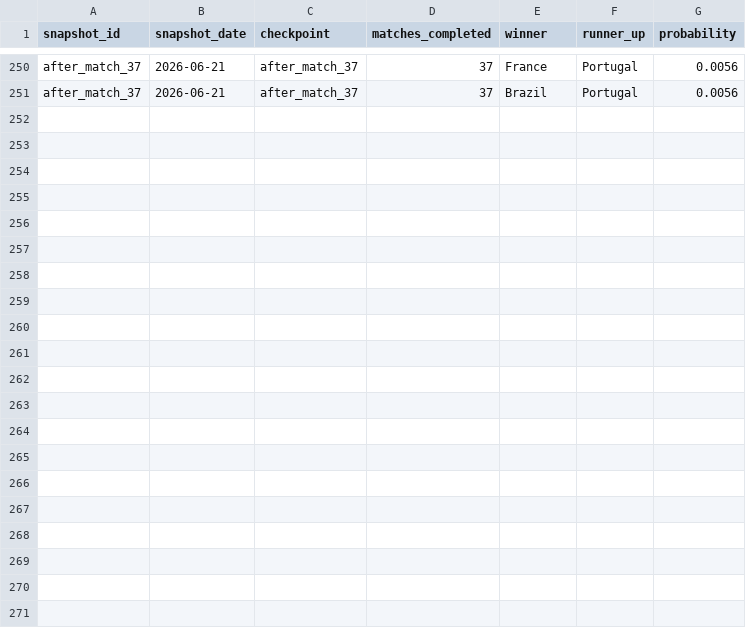
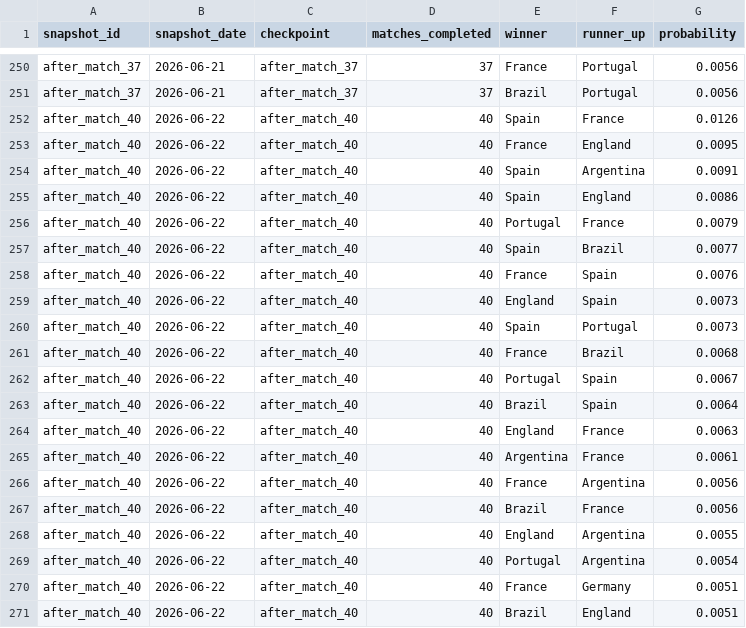
Before and after one commit to rfurno/worldcup2026, a CSV file: simulations/data/winner_runner_up_log.csv, drawn as a sheet; only a part is shown, gaps mark what is left out; the diff names each change by its address in the sheet, - before the commit and + after, or states it on an @@ line.

```diff
--- a/simulations/data/winner_runner_up_log.csv
+++ b/simulations/data/winner_runner_up_log.csv
+row 252: after_match_40 | 2026-06-22 | after_match_40 | 40 | Spain | France | 0.0126
+row 253: after_match_40 | 2026-06-22 | after_match_40 | 40 | France | England | 0.0095
+row 254: after_match_40 | 2026-06-22 | after_match_40 | 40 | Spain | Argentina | 0.0091
+row 255: after_match_40 | 2026-06-22 | after_match_40 | 40 | Spain | England | 0.0086
+row 256: after_match_40 | 2026-06-22 | after_match_40 | 40 | Portugal | France | 0.0079
+row 257: after_match_40 | 2026-06-22 | after_match_40 | 40 | Spain | Brazil | 0.0077
+row 258: after_match_40 | 2026-06-22 | after_match_40 | 40 | France | Spain | 0.0076
+row 259: after_match_40 | 2026-06-22 | after_match_40 | 40 | England | Spain | 0.0073
+row 260: after_match_40 | 2026-06-22 | after_match_40 | 40 | Spain | Portugal | 0.0073
+row 261: after_match_40 | 2026-06-22 | after_match_40 | 40 | France | Brazil | 0.0068
+row 262: after_match_40 | 2026-06-22 | after_match_40 | 40 | Portugal | Spain | 0.0067
+row 263: after_match_40 | 2026-06-22 | after_match_40 | 40 | Brazil | Spain | 0.0064
+row 264: after_match_40 | 2026-06-22 | after_match_40 | 40 | England | France | 0.0063
+row 265: after_match_40 | 2026-06-22 | after_match_40 | 40 | Argentina | France | 0.0061
+row 266: after_match_40 | 2026-06-22 | after_match_40 | 40 | France | Argentina | 0.0056
+row 267: after_match_40 | 2026-06-22 | after_match_40 | 40 | Brazil | France | 0.0056
+row 268: after_match_40 | 2026-06-22 | after_match_40 | 40 | England | Argentina | 0.0055
+row 269: after_match_40 | 2026-06-22 | after_match_40 | 40 | Portugal | Argentina | 0.0054
+row 270: after_match_40 | 2026-06-22 | after_match_40 | 40 | France | Germany | 0.0051
+row 271: after_match_40 | 2026-06-22 | after_match_40 | 40 | Brazil | England | 0.0051
```
Also changed, not shown: simulations/data/match_event_scans.csv, simulations/data/match_events.csv, 9 other files.
